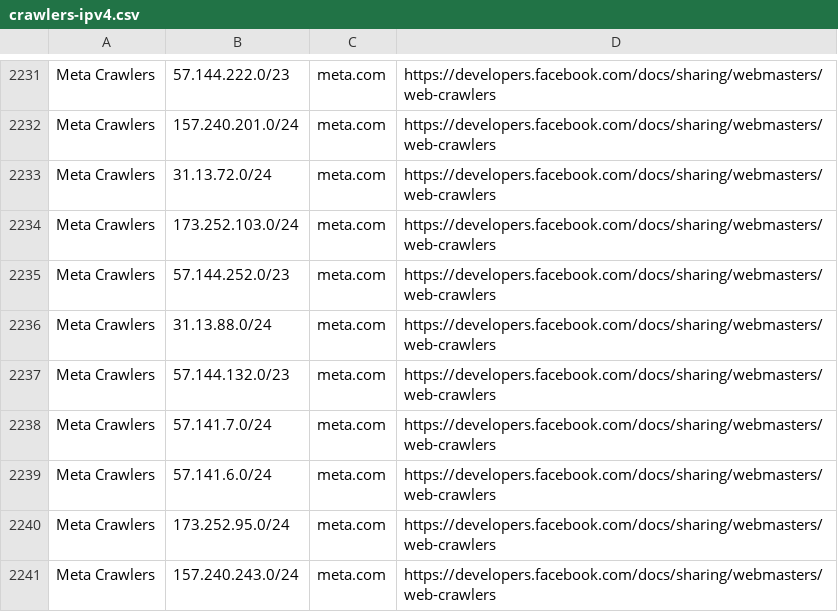
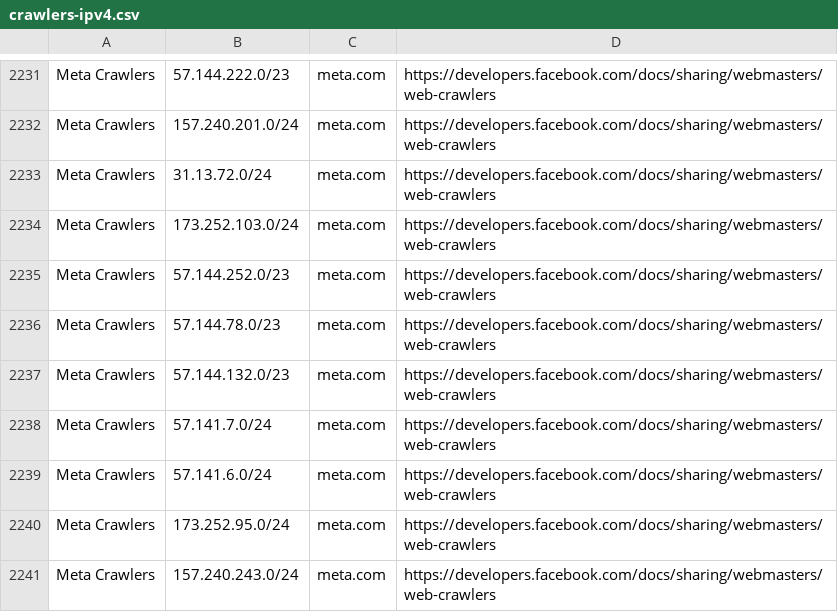
Before and after one commit to hexydec/ip-ranges, a CSV file: output/crawlers-ipv4.csv, drawn as a sheet; only a part is shown, gaps mark what is left out; the diff names each change by its address in the sheet, - before the commit and + after, or states it on an @@ line.

```diff
--- a/output/crawlers-ipv4.csv
+++ b/output/crawlers-ipv4.csv
-B2236: 31.13.88.0/24
+B2236: 57.144.78.0/23
```
Also changed, not shown: output/crawlers-ipv6.csv, output/crawlers.csv, 15 other files.
